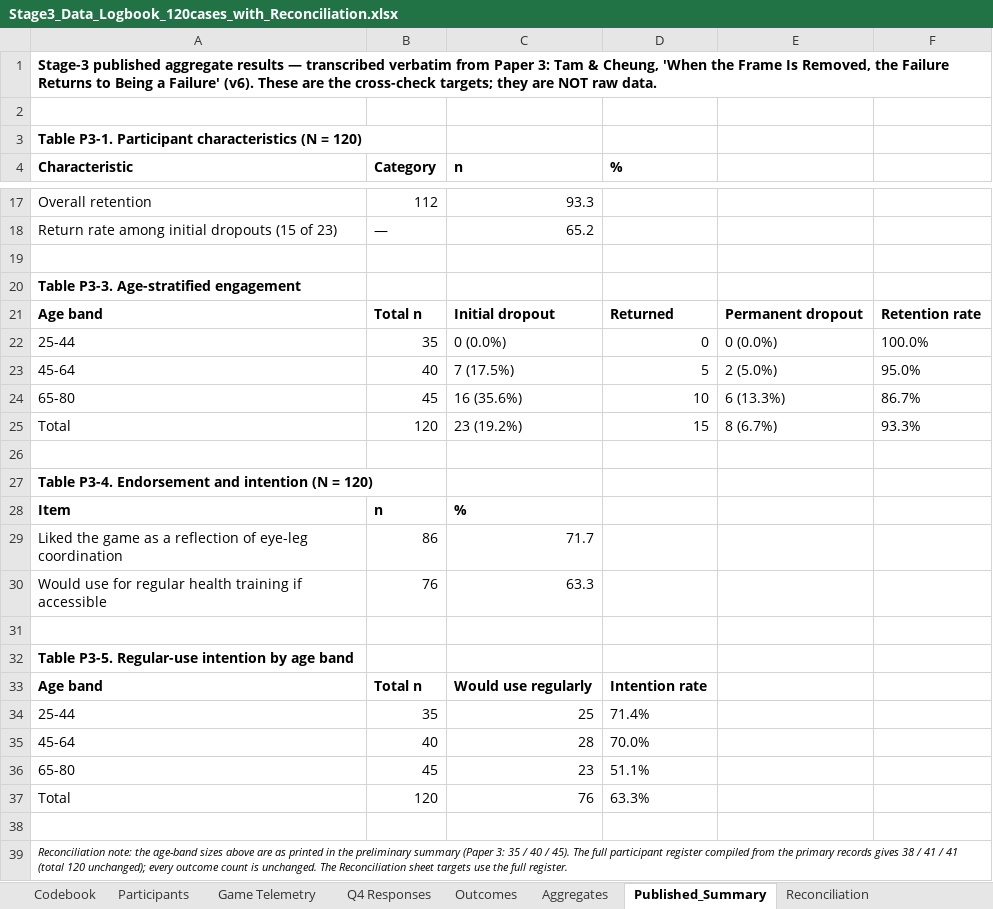
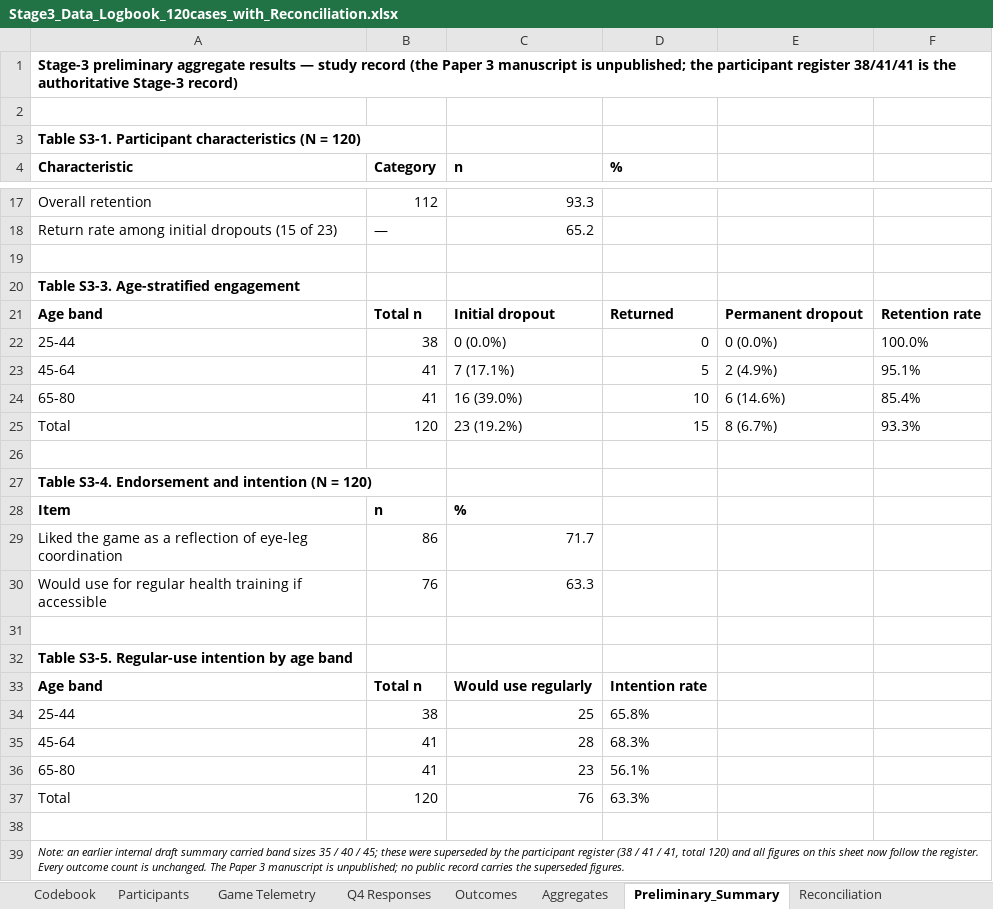
Before and after one commit to leicatam/gamification, an Excel workbook: docs/thesis/Stage3_Data_Logbook_120cases_with_Reconciliation.xlsx, sheet Preliminary_Summary, drawn as a sheet; only a part is shown, gaps mark what is left out; values as stored, in another font and other column widths than the file's, no borders; the diff covers the shown part only; the diff names each change by its address in the sheet, - before the commit and + after, or states it on an @@ line.

```diff
--- a/docs/thesis/Stage3_Data_Logbook_120cases_with_Reconciliation.xlsx (sheet Preliminary_Summary)
+++ b/docs/thesis/Stage3_Data_Logbook_120cases_with_Reconciliation.xlsx (sheet Preliminary_Summary)
-sheet tab: Published_Summary
+sheet tab: Preliminary_Summary
-A1 (Characteristic): Stage-3 published aggregate results — transcribed verbatim from Paper 3: Tam & Cheung, 'When the Frame Is Removed, the Failure Returns to Being a Failure' (v6). These are the cross-check targets; they are NOT raw data.
+A1 (Characteristic): Stage-3 preliminary aggregate results — study record (the Paper 3 manuscript is unpublished; the participant register 38/41/41 is the authoritative Stage-3 record)
-A3 (Characteristic): Table P3-1. Participant characteristics…
+A3 (Characteristic): Table S3-1. Participant characteristics…
-A20 (Characteristic): Table P3-3. Age-stratified engagement
+A20 (Characteristic): Table S3-3. Age-stratified engagement
-B22 (Category): 35
+B22 (Category): 38
-B23 (Category): 40
+B23 (Category): 41
-C23 (n): 7 (17.5%)
+C23 (n): 7 (17.1%)
-E23: 2 (5.0%)
+E23: 2 (4.9%)
-F23: 95.0%
+F23: 95.1%
-B24 (Category): 45
+B24 (Category): 41
-C24 (n): 16 (35.6%)
+C24 (n): 16 (39.0%)
-E24: 6 (13.3%)
+E24: 6 (14.6%)
-F24: 86.7%
+F24: 85.4%
-A27 (Characteristic): Table P3-4. Endorsement and…
+A27 (Characteristic): Table S3-4. Endorsement and…
-A32 (Characteristic): Table P3-5. Regular-use intention by age band
+A32 (Characteristic): Table S3-5. Regular-use intention by age band
-B34 (Category): 35
+B34 (Category): 38
-D34 (%): 71.4%
+D34 (%): 65.8%
-B35 (Category): 40
+B35 (Category): 41
-D35 (%): 70.0%
+D35 (%): 68.3%
-B36 (Category): 45
+B36 (Category): 41
-D36 (%): 51.1%
+D36 (%): 56.1%
-A39 (Characteristic): Reconciliation note: the age-band sizes above are as printed in the preliminary summary (Paper 3: 35 / 40 / 45). The full participant register compiled from the primary records gives 38 / 41 / 41 (total 120 unchanged); every outcome count is unchanged. The Reconciliation sheet targets use the full register.
+A39 (Characteristic): Note: an earlier internal draft summary carried band sizes 35 / 40 / 45; these were superseded by the participant register (38 / 41 / 41, total 120) and all figures on this sheet now follow the register. Every outcome count is unchanged. The Paper 3 manuscript is unpublished; no public record carries the superseded figures.
```
Also changed, not shown: 7 edited cells elsewhere in this sheet, sheet Reconciliation, sheet Codebook, 3 other files.
